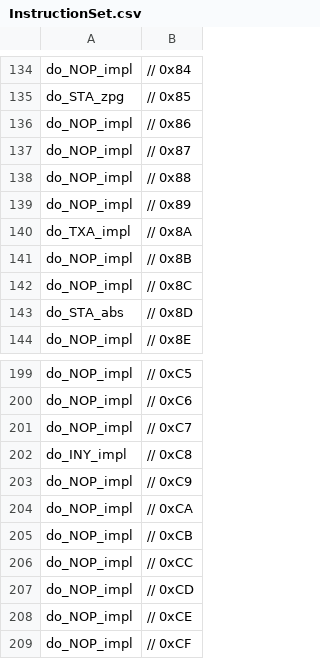
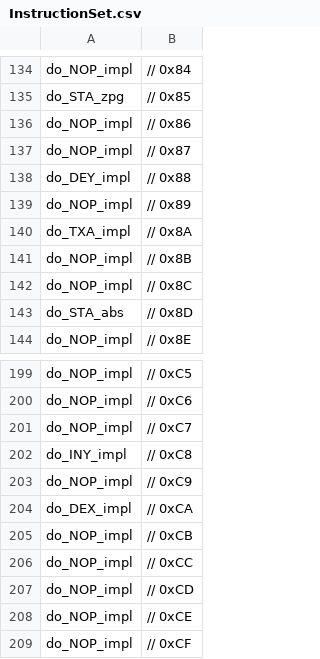
Before and after one commit to bniece/6502, a CSV file: InstructionSet.csv, drawn as a sheet; only a part is shown, gaps mark what is left out.

```diff
--- a/InstructionSet.csv
+++ b/InstructionSet.csv
@@ -137,3 +137,3 @@ do_NOP_impl, 	// 0x86
 do_NOP_impl, 	// 0x87
-do_NOP_impl, 	// 0x88
+do_DEY_impl, 	// 0x88
 do_NOP_impl, 	// 0x89
@@ -203,3 +203,3 @@ do_INY_impl, 	// 0xC8
 do_NOP_impl, 	// 0xC9
-do_NOP_impl, 	// 0xCA
+do_DEX_impl, 	// 0xCA
 do_NOP_impl, 	// 0xCB
```
Also changed, not shown: 4 other files.
